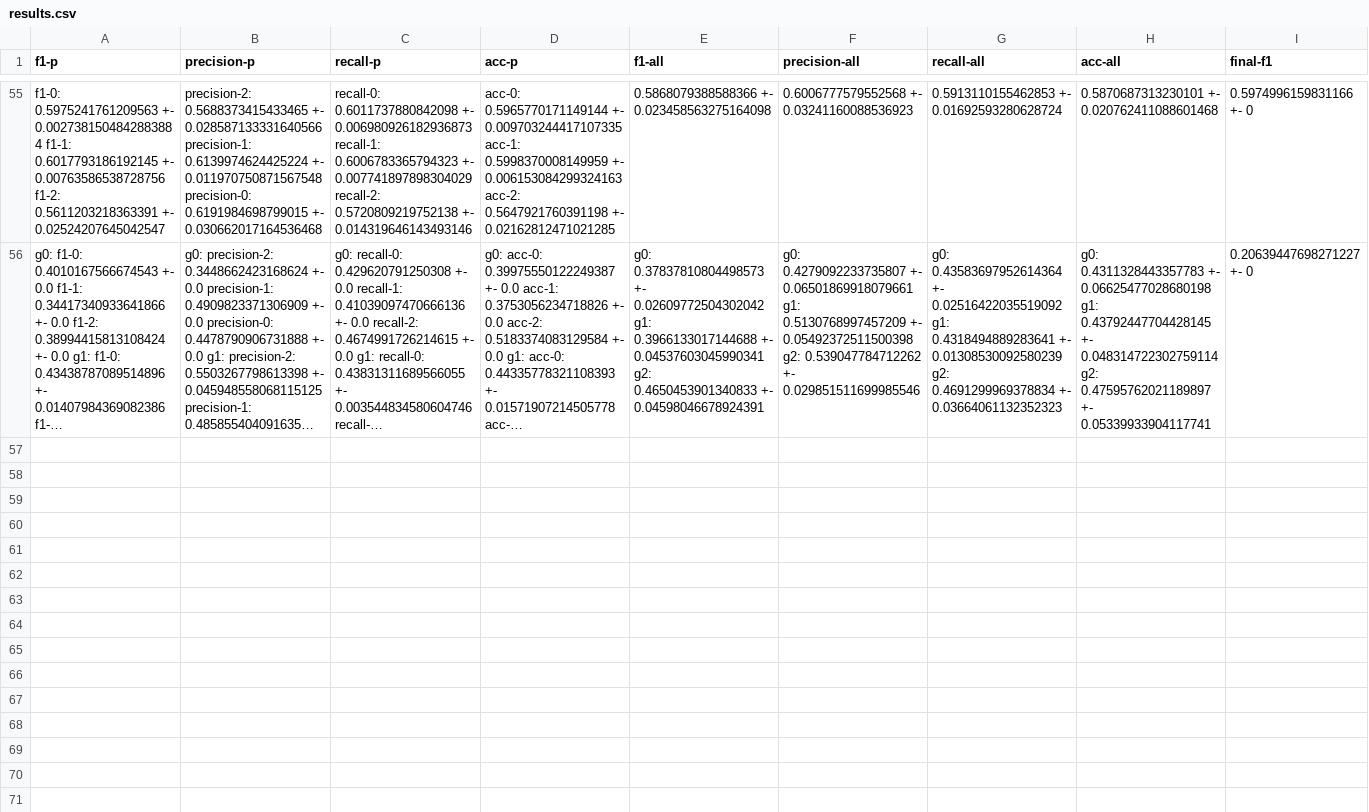
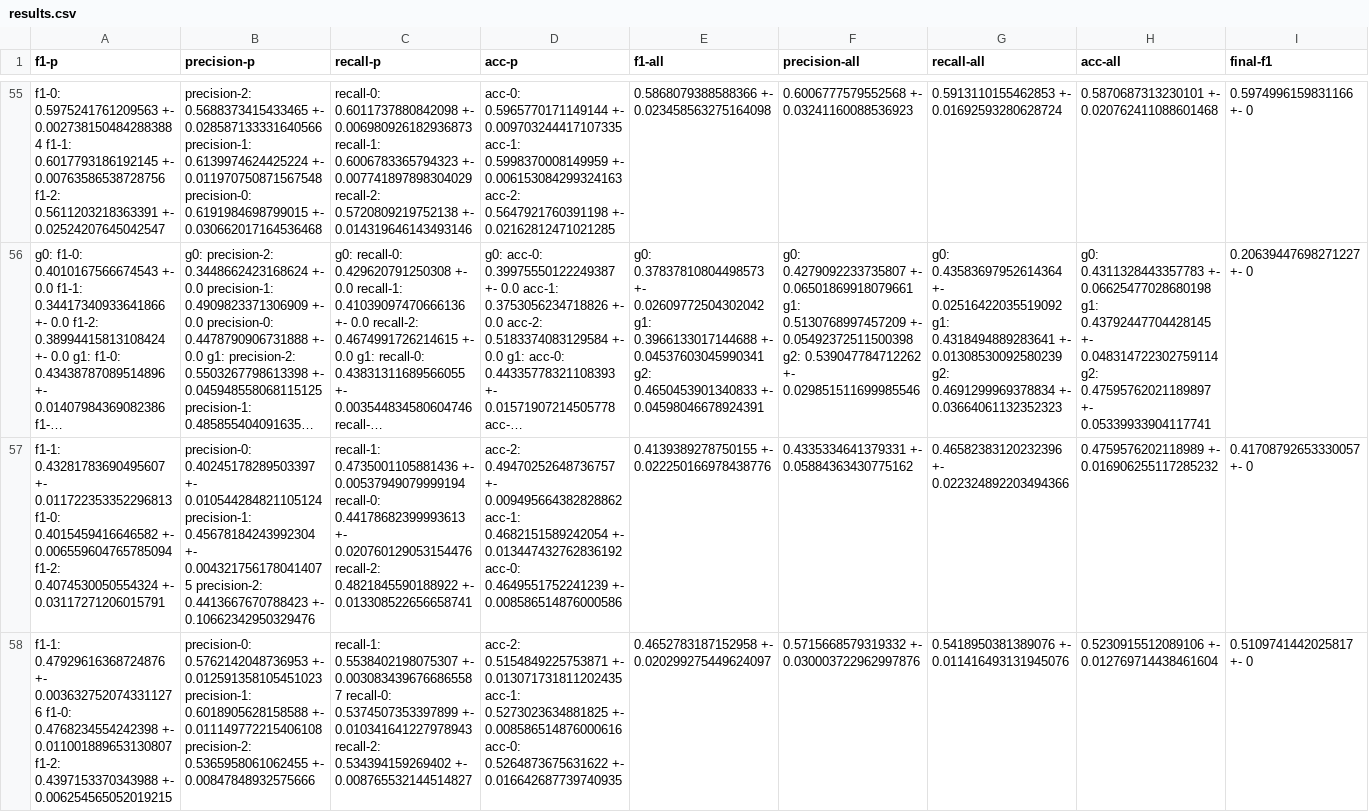
Before and after one commit to moeyad7/Thesis_pet, a CSV file: results.csv, drawn as a sheet; only a part is shown, gaps mark what is left out; long unchanged cells end in …; rows hold the shown columns only; the diff covers the shown part only; the diff names each change by its address in the sheet, - before the commit and + after, or states it on an @@ line.

```diff
--- a/results.csv
+++ b/results.csv
+row 57: f1-1: 0.43281783690495607 +- 0.011722353352296813 f1-0: 0.4015459416646582 +- 0.006559604765785094 f1-2: 0.4074530050554324 +- 0.03117271206015791 | precision-0: 0.40245178289503397 +- 0.010544284821105124 precision-1: 0.45678184243992304 +- 0.0043217561780414075 precision-2: 0.4413667670788423 +- 0.10662342950329476 | recall-1: 0.4735001105881436 +- 0.00537949079999194 recall-0: 0.44178682399993613 +- 0.020760129053154476 recall-2: 0.4821845590188922 +- 0.013308522656658741 | acc-2: 0.49470252648736757 +- 0.009495664382828862 acc-1: 0.4682151589242054 +- 0.013447432762836192 acc-0: 0.4649551752241239 +- 0.008586514876000586 | 0.4139389278750155 +- 0.022250166978438776 | 0.4335334641379331 +- 0.05884363430775162 | 0.46582383120232396 +- 0.022324892203494366 | 0.4759576202118989 +- 0.016906255117285232 | 0.41708792653330057 +- 0
+row 58: f1-1: 0.47929616368724876 +- 0.0036327520743311276 f1-0: 0.4768234554242398 +- 0.011001889653130807 f1-2: 0.4397153370343988 +- 0.006254565052019215 | precision-0: 0.5762142048736953 +- 0.012591358105451023 precision-1: 0.6018905628158588 +- 0.011149772215406108 precision-2: 0.5365958061062455 +- 0.00847848932575666 | recall-1: 0.5538402198075307 +- 0.0030834396766865587 recall-0: 0.5374507353397899 +- 0.010341641227978943 recall-2: 0.534394159269402 +- 0.008765532144514827 | acc-2: 0.5154849225753871 +- 0.013071731811202435 acc-1: 0.5273023634881825 +- 0.008586514876000616 acc-0: 0.5264873675631622 +- 0.016642687739740935 | 0.4652783187152958 +- 0.020299275449624097 | 0.5715668579319332 +- 0.030003722962997876 | 0.5418950381389076 +- 0.011416493131945076 | 0.5230915512089106 +- 0.012769714438461604 | 0.5109741442025817 +- 0
```
Also changed, not shown: 3 added rows elsewhere in this file, 1 other file.
